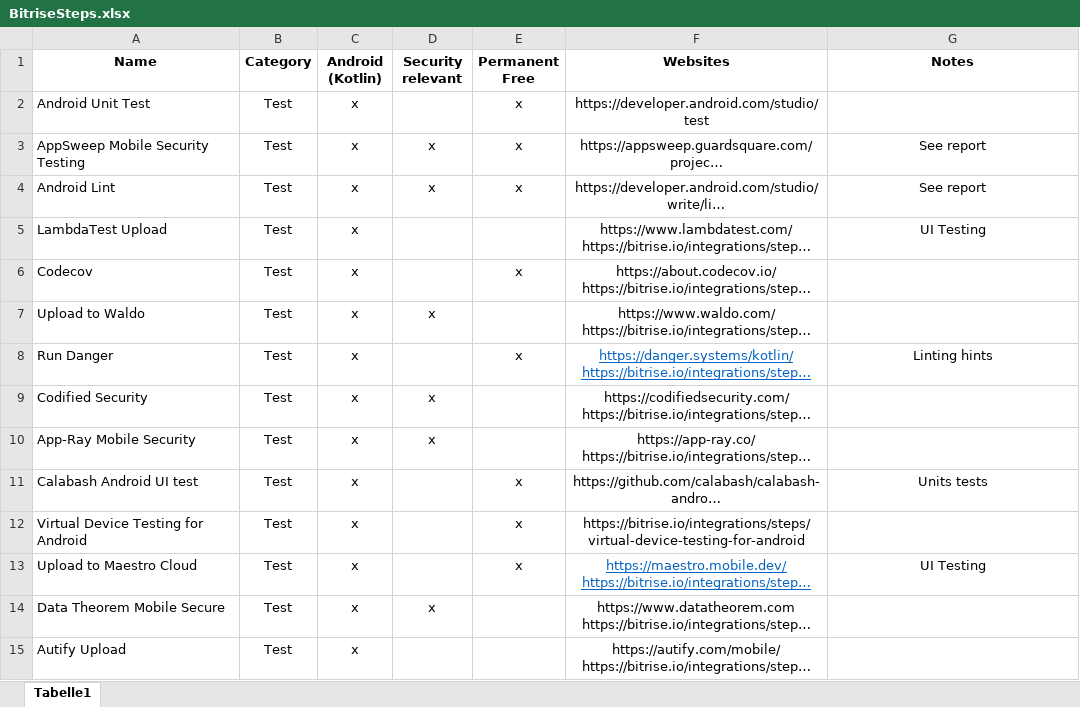
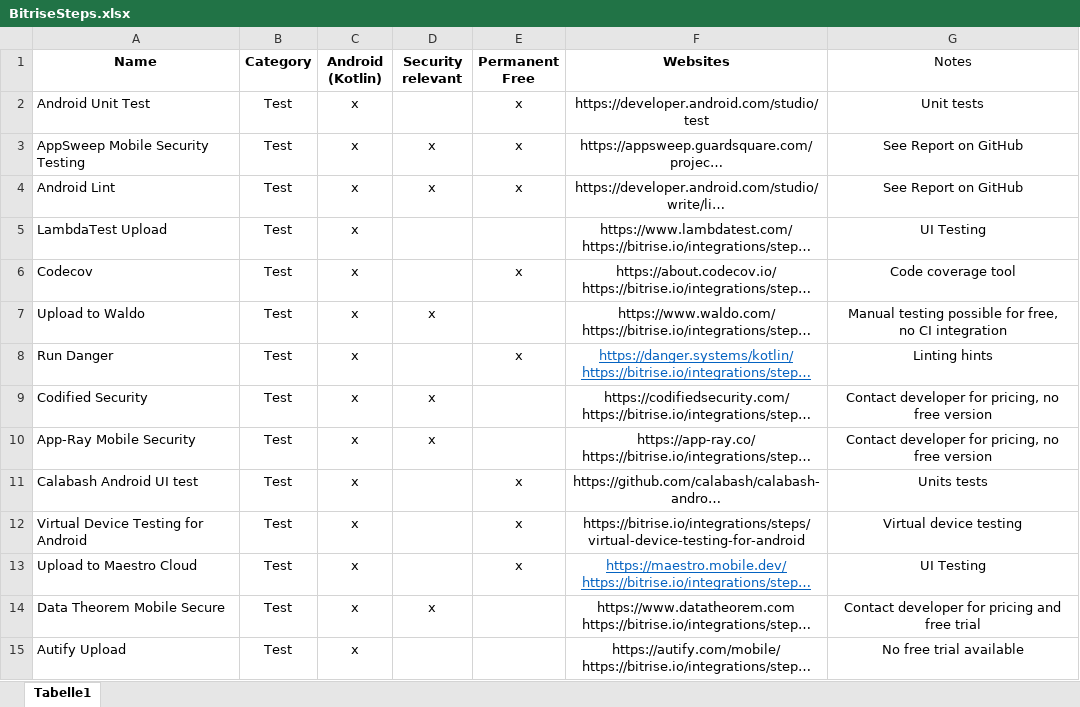
Before and after one commit to Flowdawan/MASTG-Android-Kotlin-App, an Excel workbook: Documents/BitriseSteps.xlsx, sheet Tabelle1, drawn as a sheet; only a part is shown; long unchanged cells end in …; values as stored, in another font and other column widths than the file's, no borders; ↵ is a line break in a cell; the diff covers the shown part only; the diff names each change by its address in the sheet, - before the commit and + after, or states it on an @@ line.

Commit message:
add detekt report and update checklist

```diff
--- a/Documents/BitriseSteps.xlsx (sheet Tabelle1)
+++ b/Documents/BitriseSteps.xlsx (sheet Tabelle1)
-G1 bold: on
+G1 bold: off
-G2 (Notes): (empty)
+G2 (Notes): Unit tests
-G3:G4 (Notes): See report
+G3:G4 (Notes): See Report on GitHub
-G6 (Notes): (empty)
+G6 (Notes): Code coverage tool
-G7 (Notes): (empty)
+G7 (Notes): Manual testing possible for free, ↵ no CI integration
-G9:G10 (Notes): (empty)
+G9:G10 (Notes): Contact developer for pricing, no free version
-G12 (Notes): (empty)
+G12 (Notes): Virtual device testing
-G14 (Notes): (empty)
+G14 (Notes): Contact developer for pricing and free trial
-G15 (Notes): (empty)
+G15 (Notes): No free trial available
```
Also changed, not shown: 1 removed row, 23 edited cells and cell formats elsewhere in this sheet, 4 other files.
